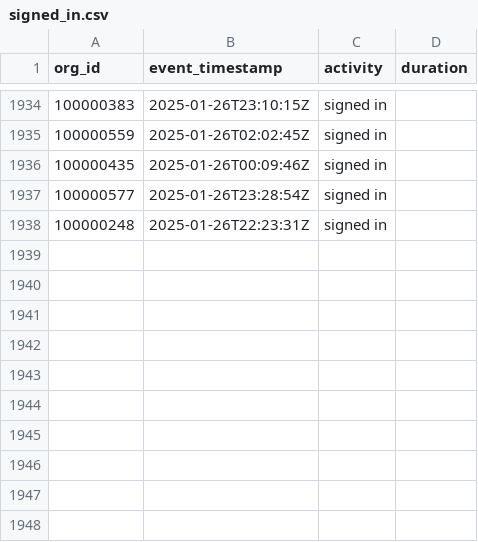
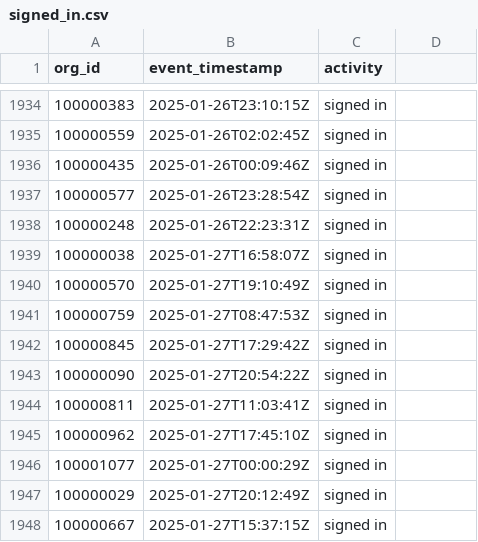
Before and after one commit to datafold/demo, a CSV file: datagen/signed_in.csv, drawn as a sheet; only a part is shown, gaps mark what is left out; the diff names each change by its address in the sheet, - before the commit and + after, or states it on an @@ line.

Commit message:
New data obtained on Tue Jan 28 00:19:05 UTC 2025

```diff
--- a/datagen/signed_in.csv
+++ b/datagen/signed_in.csv
-D1: duration
+D1: (empty)
+row 1939: 100000038 | 2025-01-27T16:58:07Z | signed in
+row 1940: 100000570 | 2025-01-27T19:10:49Z | signed in
+row 1941: 100000759 | 2025-01-27T08:47:53Z | signed in
+row 1942: 100000845 | 2025-01-27T17:29:42Z | signed in
+row 1943: 100000090 | 2025-01-27T20:54:22Z | signed in
+row 1944: 100000811 | 2025-01-27T11:03:41Z | signed in
+row 1945: 100000962 | 2025-01-27T17:45:10Z | signed in
+row 1946: 100001077 | 2025-01-27T00:00:29Z | signed in
+row 1947: 100000029 | 2025-01-27T20:12:49Z | signed in
+row 1948: 100000667 | 2025-01-27T15:37:15Z | signed in
```
Also changed, not shown: datagen/feature_used.csv, datagen/signed_in_broken.csv, 12 other files.
